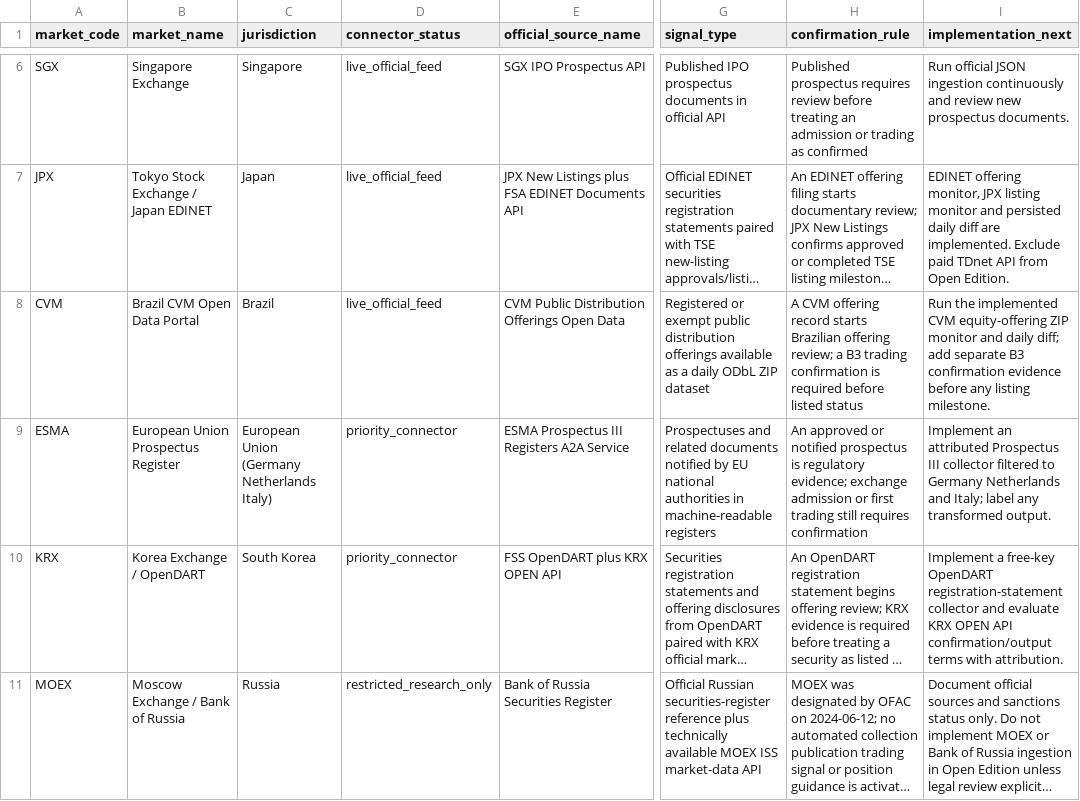
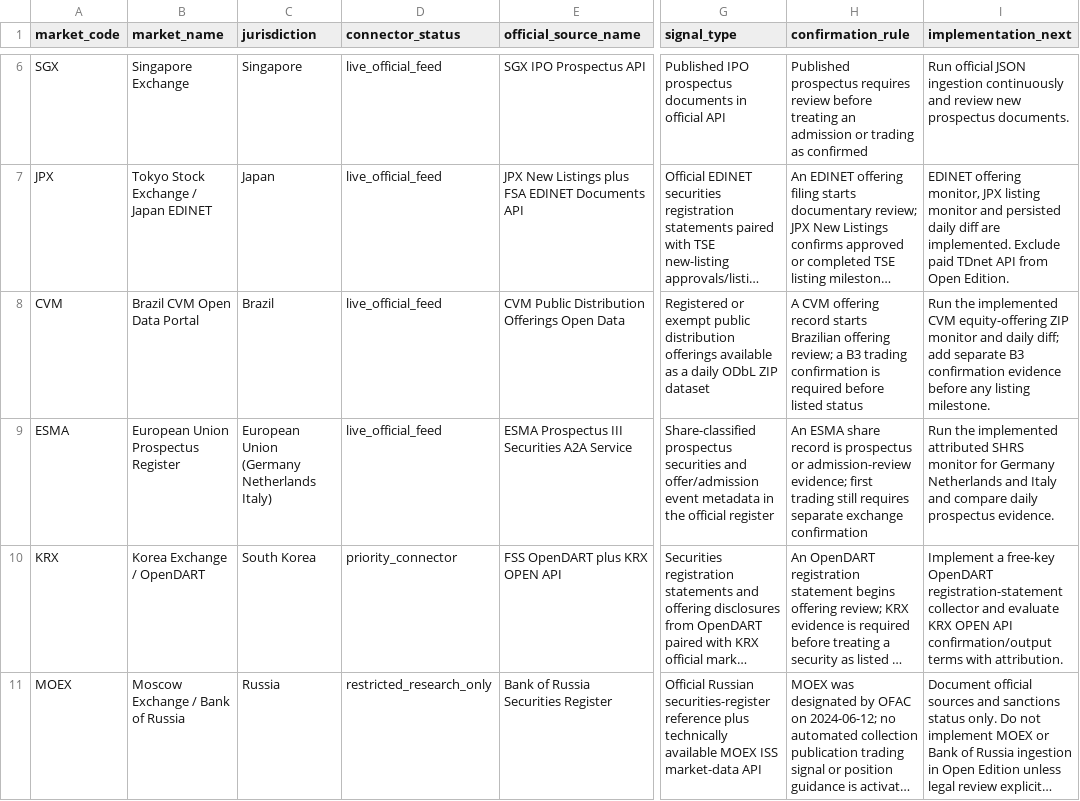
Before and after one commit to maverickgtm/marketwitness, a CSV file: data/samples/global_market_sources.csv, drawn as a sheet; only a part is shown, gaps mark what is left out; long unchanged cells end in …; the diff names each change by its address in the sheet, - before the commit and + after, or states it on an @@ line.

```diff
--- a/data/samples/global_market_sources.csv
+++ b/data/samples/global_market_sources.csv
-D9 (connector_status): priority_connector
+D9 (connector_status): live_official_feed
-E9 (official_source_name): ESMA Prospectus III Registers A2A Service
+E9 (official_source_name): ESMA Prospectus III Securities A2A Service
-G9 (signal_type): Prospectuses and related documents notified by EU national authorities in machine-readable registers
+G9 (signal_type): Share-classified prospectus securities and offer/admission event metadata in the official register
-H9 (confirmation_rule): An approved or notified prospectus is regulatory evidence; exchange admission or first trading still requires confirmation
+H9 (confirmation_rule): An ESMA share record is prospectus or admission-review evidence; first trading still requires separate exchange confirmation
-I9 (implementation_next): Implement an attributed Prospectus III collector filtered to Germany Netherlands and Italy; label any transformed output.
+I9 (implementation_next): Run the implemented attributed SHRS monitor for Germany Netherlands and Italy and compare daily prospectus evidence.
```
Also changed, not shown: data/samples/source_registry.csv, 21 other files.
